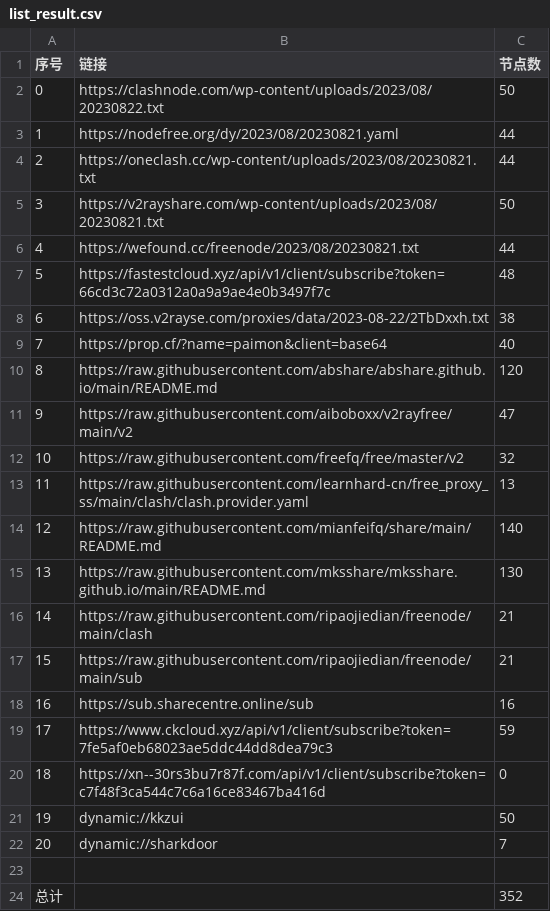
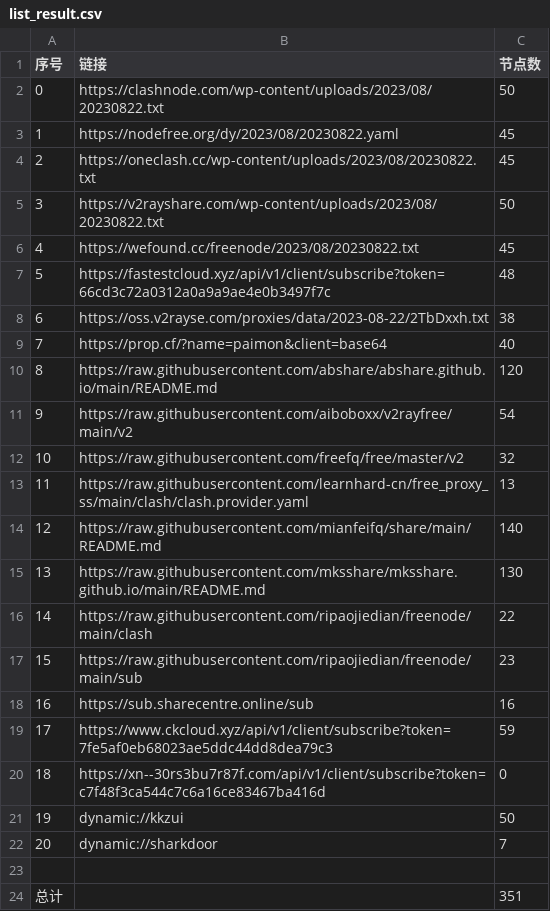
Before and after one commit to yuhanguyue-hub/free, a CSV file: list_result.csv, drawn as a sheet.

```diff
--- a/list_result.csv
+++ b/list_result.csv
@@ -2,6 +2,6 @@
 0,https://clashnode.com/wp-content/uploads/2023/08/20230822.txt,50
-1,https://nodefree.org/dy/2023/08/20230821.yaml,44
-2,https://oneclash.cc/wp-content/uploads/2023/08/20230821.txt,44
-3,https://v2rayshare.com/wp-content/uploads/2023/08/20230821.txt,50
-4,https://wefound.cc/freenode/2023/08/20230821.txt,44
+1,https://nodefree.org/dy/2023/08/20230822.yaml,45
+2,https://oneclash.cc/wp-content/uploads/2023/08/20230822.txt,45
+3,https://v2rayshare.com/wp-content/uploads/2023/08/20230822.txt,50
+4,https://wefound.cc/freenode/2023/08/20230822.txt,45
 5,https://fastestcloud.xyz/api/v1/client/subscribe?token=66cd3c72a0312a0a9a9ae4e0b3497f7c,48
@@ -10,3 +10,3 @@
 8,https://raw.githubusercontent.com/abshare/abshare.github.io/main/README.md,120
-9,https://raw.githubusercontent.com/aiboboxx/v2rayfree/main/v2,47
+9,https://raw.githubusercontent.com/aiboboxx/v2rayfree/main/v2,54
 10,https://raw.githubusercontent.com/freefq/free/master/v2,32
@@ -15,4 +15,4 @@
 13,https://raw.githubusercontent.com/mksshare/mksshare.github.io/main/README.md,130
-14,https://raw.githubusercontent.com/ripaojiedian/freenode/main/clash,21
-15,https://raw.githubusercontent.com/ripaojiedian/freenode/main/sub,21
+14,https://raw.githubusercontent.com/ripaojiedian/freenode/main/clash,22
+15,https://raw.githubusercontent.com/ripaojiedian/freenode/main/sub,23
 16,https://sub.sharecentre.online/sub,16
@@ -23,2 +23,2 @@
 
-总计,,352
+总计,,351
```
Also changed, not shown: 12 other files.
